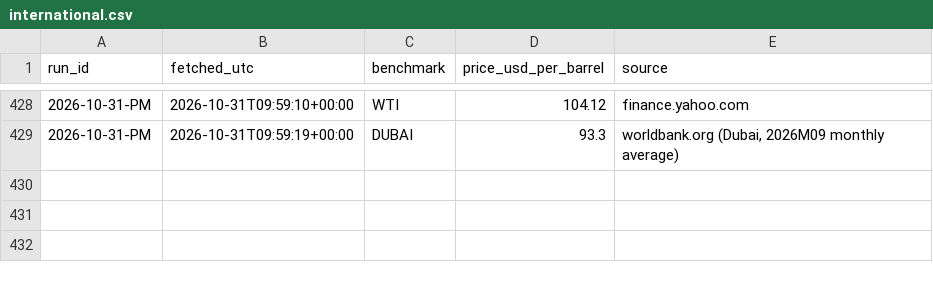
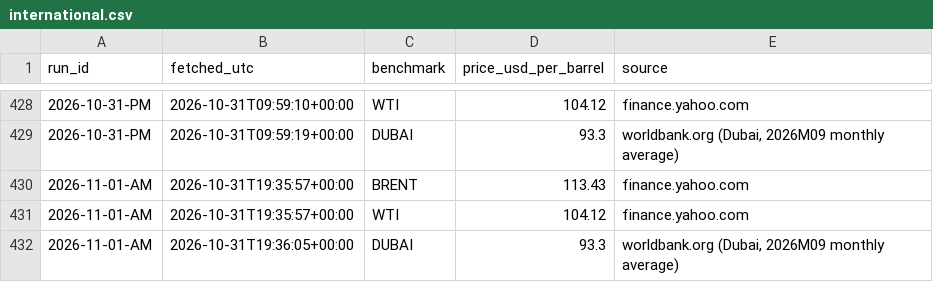
Before and after one commit to UrsaCode/oilprice, a CSV file: data/csv/international.csv, drawn as a sheet; only a part is shown, gaps mark what is left out.

```diff
--- a/data/csv/international.csv
+++ b/data/csv/international.csv
@@ -429 +429,4 @@ run_id,fetched_utc,benchmark,price_usd_per_barrel,source
 2026-10-31-PM,2026-10-31T09:59:19+00:00,DUBAI,93.3,"worldbank.org (Dubai, 2026M09 monthly average)"
+2026-11-01-AM,2026-10-31T19:35:57+00:00,BRENT,113.43,finance.yahoo.com
+2026-11-01-AM,2026-10-31T19:35:57+00:00,WTI,104.12,finance.yahoo.com
+2026-11-01-AM,2026-10-31T19:36:05+00:00,DUBAI,93.3,"worldbank.org (Dubai, 2026M09 monthly average)"
```
Also changed, not shown: 3 other files.
